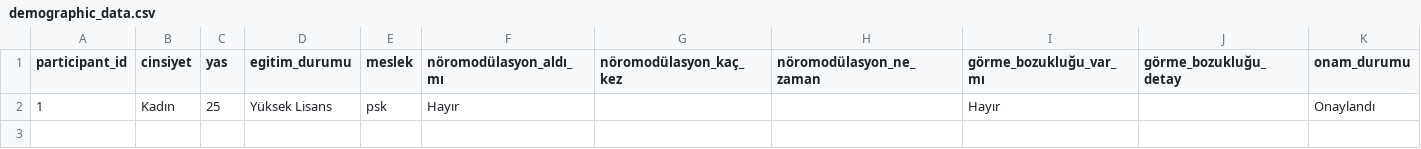
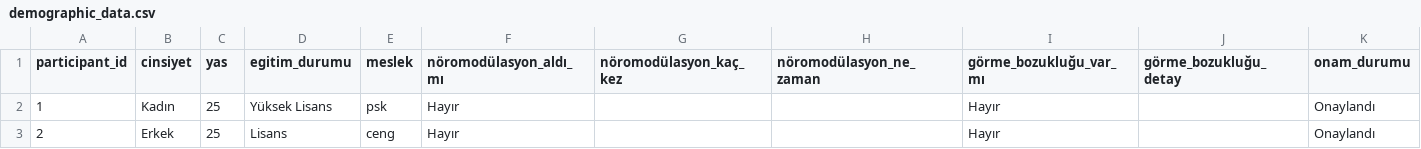
Before and after one commit to ahmetkckdg/deney1, a CSV file: results/demographic_data.csv, drawn as a sheet.

```diff
--- a/results/demographic_data.csv
+++ b/results/demographic_data.csv
@@ -2 +2,2 @@ participant_id,cinsiyet,yas,egitim_durumu,meslek,nöromodülasyon_aldı_mı,nör
 1,Kadın,25,Yüksek Lisans,psk,Hayır,,,Hayır,,Onaylandı
+2,Erkek,25,Lisans,ceng,Hayır,,,Hayır,,Onaylandı
```
Also changed, not shown: results/answers.csv, results/focus_regions_analysis.csv, 6 other files.
